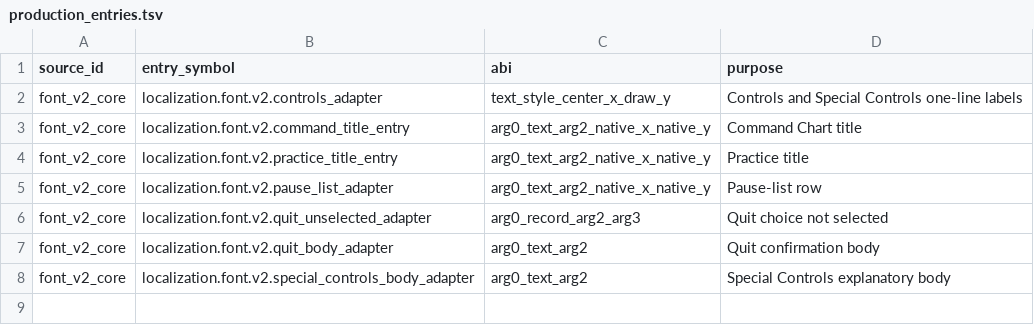
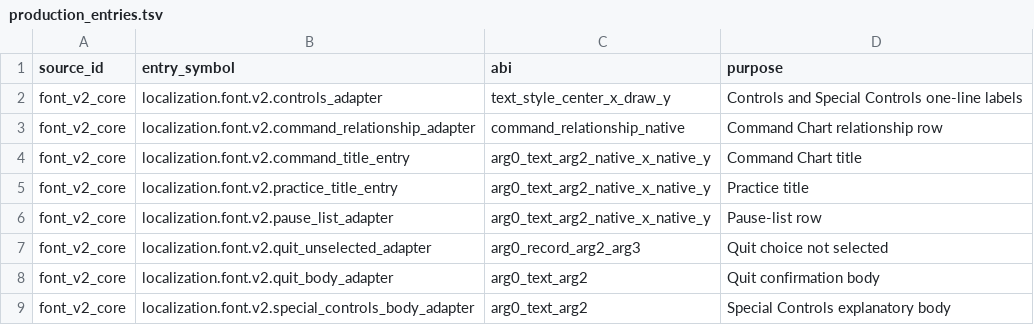
Before and after one commit to solid1353/NA2-Modding, a TSV file: injection_lab/production_entries.tsv, drawn as a sheet.

```diff
--- a/injection_lab/production_entries.tsv
+++ b/injection_lab/production_entries.tsv
@@ -2,2 +2,3 @@ source_id	entry_symbol	abi	purpose
 font_v2_core	localization.font.v2.controls_adapter	text_style_center_x_draw_y	Controls and Special Controls one-line labels
+font_v2_core	localization.font.v2.command_relationship_adapter	command_relationship_native	Command Chart relationship row
 font_v2_core	localization.font.v2.command_title_entry	arg0_text_arg2_native_x_native_y	Command Chart title
```
